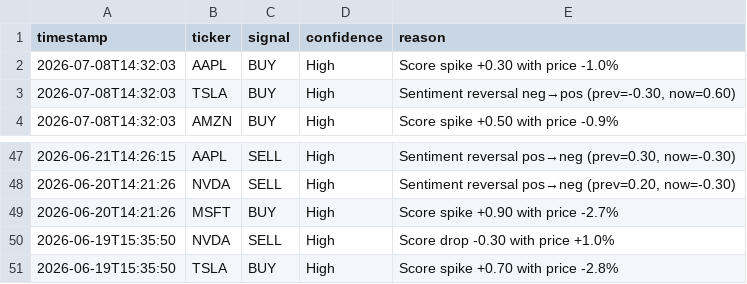
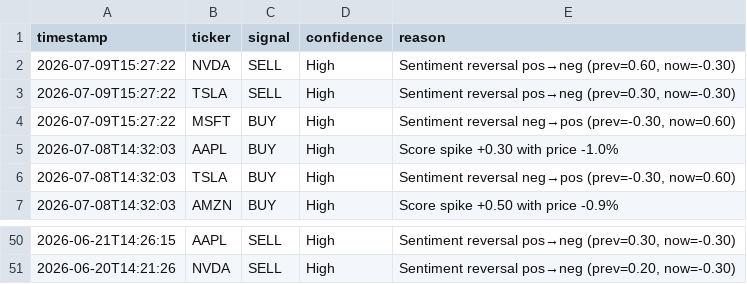
Before and after one commit to williamabrams88-hub/finance---investment-orchestrator, a CSV file: stock-sentiment/reports/daily_digest.csv, drawn as a sheet; only a part is shown, gaps mark what is left out.

```diff
--- a/stock-sentiment/reports/daily_digest.csv
+++ b/stock-sentiment/reports/daily_digest.csv
@@ -1,2 +1,5 @@
 timestamp,ticker,signal,confidence,reason
+2026-07-09T15:27:22,NVDA,SELL,High,"Sentiment reversal pos→neg (prev=0.60, now=-0.30)"
+2026-07-09T15:27:22,TSLA,SELL,High,"Sentiment reversal pos→neg (prev=0.30, now=-0.30)"
+2026-07-09T15:27:22,MSFT,BUY,High,"Sentiment reversal neg→pos (prev=-0.30, now=0.60)"
 2026-07-08T14:32:03,AAPL,BUY,High,Score spike +0.30 with price -1.0%
@@ -48,4 +51 @@ timestamp,ticker,signal,confidence,reason
 2026-06-20T14:21:26,NVDA,SELL,High,"Sentiment reversal pos→neg (prev=0.20, now=-0.30)"
-2026-06-20T14:21:26,MSFT,BUY,High,Score spike +0.90 with price -2.7%
-2026-06-19T15:35:50,NVDA,SELL,High,Score drop -0.30 with price +1.0%
-2026-06-19T15:35:50,TSLA,BUY,High,Score spike +0.70 with price -2.8%
```
Also changed, not shown: stock-sentiment/reports/paper_pnl.csv, stock-sentiment/reports/scores.csv, 1 other file.
